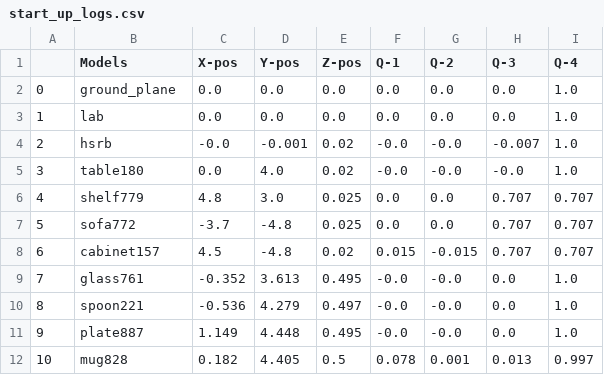
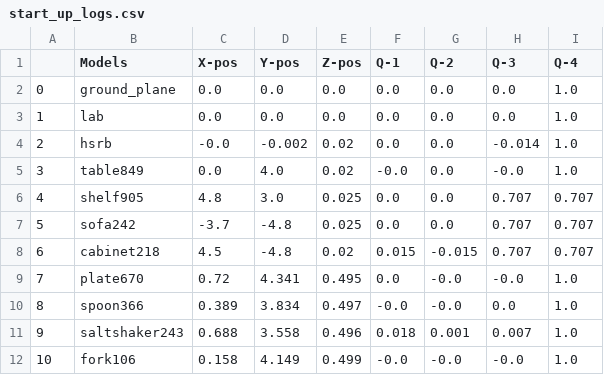
Before and after one commit to SOHAIL1996/Automatic_Test_Generation_For_Robot_Self_Examination, a CSV file: src/logger/logs/start_up_logs.csv, drawn as a sheet; only a part is shown; the diff covers the shown part only.

```diff
--- a/src/logger/logs/start_up_logs.csv
+++ b/src/logger/logs/start_up_logs.csv
@@ -3,10 +3,10 @@
 1,lab,0.0,0.0,0.0,0.0,0.0,0.0,1.0
-2,hsrb,-0.0,-0.001,0.02,-0.0,-0.0,-0.007,1.0
-3,table180,0.0,4.0,0.02,-0.0,-0.0,-0.0,1.0
-4,shelf779,4.8,3.0,0.025,0.0,0.0,0.707,0.707
-5,sofa772,-3.7,-4.8,0.025,0.0,0.0,0.707,0.707
-6,cabinet157,4.5,-4.8,0.02,0.015,-0.015,0.707,0.707
-7,glass761,-0.352,3.613,0.495,-0.0,-0.0,0.0,1.0
-8,spoon221,-0.536,4.279,0.497,-0.0,-0.0,0.0,1.0
-9,plate887,1.149,4.448,0.495,-0.0,-0.0,0.0,1.0
-10,mug828,0.182,4.405,0.5,0.078,0.001,0.013,0.997
+2,hsrb,-0.0,-0.002,0.02,0.0,0.0,-0.014,1.0
+3,table849,0.0,4.0,0.02,-0.0,0.0,-0.0,1.0
+4,shelf905,4.8,3.0,0.025,0.0,0.0,0.707,0.707
+5,sofa242,-3.7,-4.8,0.025,0.0,0.0,0.707,0.707
+6,cabinet218,4.5,-4.8,0.02,0.015,-0.015,0.707,0.707
+7,plate670,0.72,4.341,0.495,0.0,-0.0,-0.0,1.0
+8,spoon366,0.389,3.834,0.497,-0.0,-0.0,0.0,1.0
+9,saltshaker243,0.688,3.558,0.496,0.018,0.001,0.007,1.0
+10,fork106,0.158,4.149,0.499,-0.0,-0.0,-0.0,1.0
```
Also changed, not shown: 20 edited cells elsewhere in this file, src/logger/logs/nav_end_logs.csv, src/logger/logs/nav_start_logs.csv, 22 other files.
